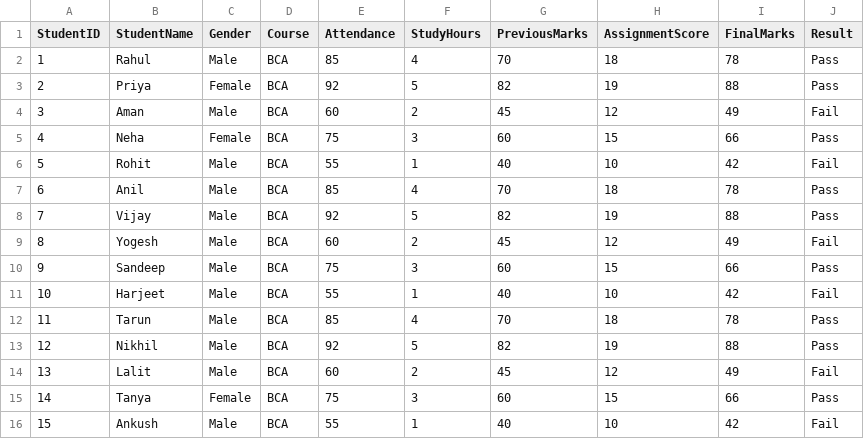
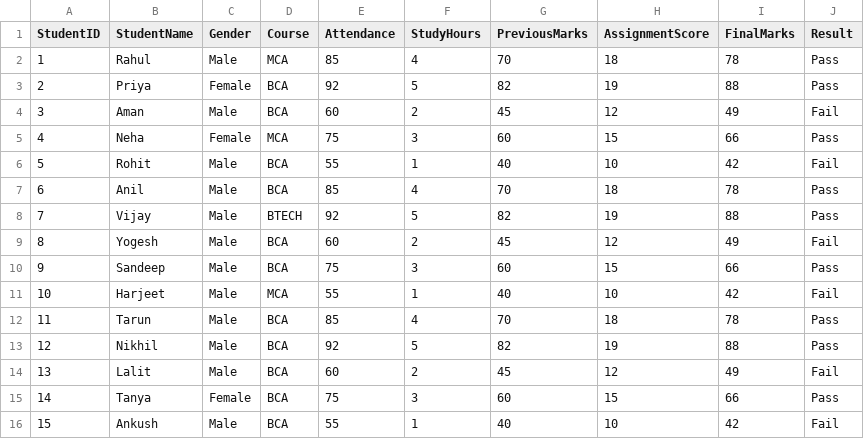
Before and after one commit to raisircl/gps9m-python-training, a CSV file: ml-learning/students_performance.csv, drawn as a sheet.

```diff
--- a/ml-learning/students_performance.csv
+++ b/ml-learning/students_performance.csv
@@ -1,12 +1,12 @@
 StudentID,StudentName,Gender,Course,Attendance,StudyHours,PreviousMarks,AssignmentScore,FinalMarks,Result
-1,Rahul,Male,BCA,85,4,70,18,78,Pass
+1,Rahul,Male,MCA,85,4,70,18,78,Pass
 2,Priya,Female,BCA,92,5,82,19,88,Pass
 3,Aman,Male,BCA,60,2,45,12,49,Fail
-4,Neha,Female,BCA,75,3,60,15,66,Pass
+4,Neha,Female,MCA,75,3,60,15,66,Pass
 5,Rohit,Male,BCA,55,1,40,10,42,Fail
 6,Anil,Male,BCA,85,4,70,18,78,Pass
-7,Vijay,Male,BCA,92,5,82,19,88,Pass
+7,Vijay,Male,BTECH,92,5,82,19,88,Pass
 8,Yogesh,Male,BCA,60,2,45,12,49,Fail
 9,Sandeep,Male,BCA,75,3,60,15,66,Pass
-10,Harjeet,Male,BCA,55,1,40,10,42,Fail
+10,Harjeet,Male,MCA,55,1,40,10,42,Fail
 11,Tarun,Male,BCA,85,4,70,18,78,Pass
```
Also changed, not shown: 3 other files.
